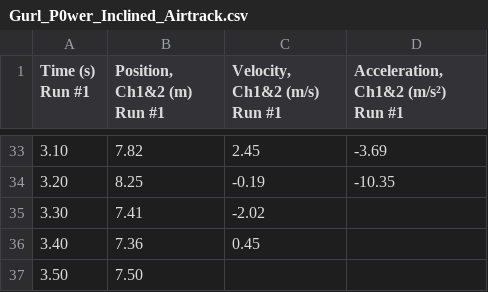
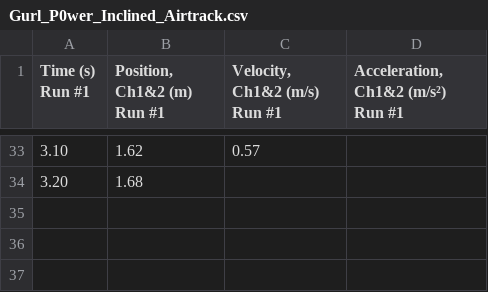
Before and after one commit to sophiadod/Phys201L, a CSV file: labs/Lab02_Air_Track_Kinematics/Gurl_P0wer_Inclined_Airtrack.csv, drawn as a sheet; only a part is shown, gaps mark what is left out; the diff covers the shown part only.

Commit message:
Add files via upload

```diff
--- a/labs/Lab02_Air_Track_Kinematics/Gurl_P0wer_Inclined_Airtrack.csv
+++ b/labs/Lab02_Air_Track_Kinematics/Gurl_P0wer_Inclined_Airtrack.csv
@@ -33,5 +33,2 @@
-3.10,7.82,2.45,-3.69
-3.20,8.25,-0.19,-10.35
-3.30,7.41,-2.02,
-3.40,7.36,0.45,
-3.50,7.50,,
+3.10,1.62,0.57,
+3.20,1.68,,
```
Also changed, not shown: 90 edited cells elsewhere in this file.
